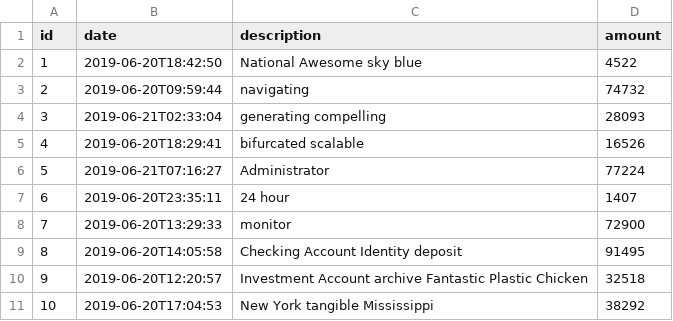
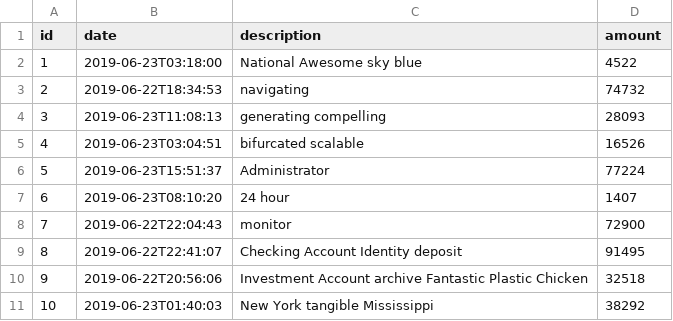
Before and after one commit to jhipster/jhipster-sample-app-elasticsearch, a CSV file: src/main/resources/config/liquibase/data/operation.csv, drawn as a sheet.

```diff
--- a/src/main/resources/config/liquibase/data/operation.csv
+++ b/src/main/resources/config/liquibase/data/operation.csv
@@ -1,11 +1,11 @@
 id;date;description;amount
-1;2019-06-20T18:42:50;National Awesome sky blue;4522
-2;2019-06-20T09:59:44;navigating;74732
-3;2019-06-21T02:33:04;generating compelling;28093
-4;2019-06-20T18:29:41;bifurcated scalable;16526
-5;2019-06-21T07:16:27;Administrator;77224
-6;2019-06-20T23:35:11;24 hour;1407
-7;2019-06-20T13:29:33;monitor;72900
-8;2019-06-20T14:05:58;Checking Account Identity deposit;91495
-9;2019-06-20T12:20:57;Investment Account archive Fantastic Plastic Chicken;32518
-10;2019-06-20T17:04:53;New York tangible Mississippi;38292
+1;2019-06-23T03:18:00;National Awesome sky blue;4522
+2;2019-06-22T18:34:53;navigating;74732
+3;2019-06-23T11:08:13;generating compelling;28093
+4;2019-06-23T03:04:51;bifurcated scalable;16526
+5;2019-06-23T15:51:37;Administrator;77224
+6;2019-06-23T08:10:20;24 hour;1407
+7;2019-06-22T22:04:43;monitor;72900
+8;2019-06-22T22:41:07;Checking Account Identity deposit;91495
+9;2019-06-22T20:56:06;Investment Account archive Fantastic Plastic Chicken;32518
+10;2019-06-23T01:40:03;New York tangible Mississippi;38292
```
Also changed, not shown: 6 other files.
